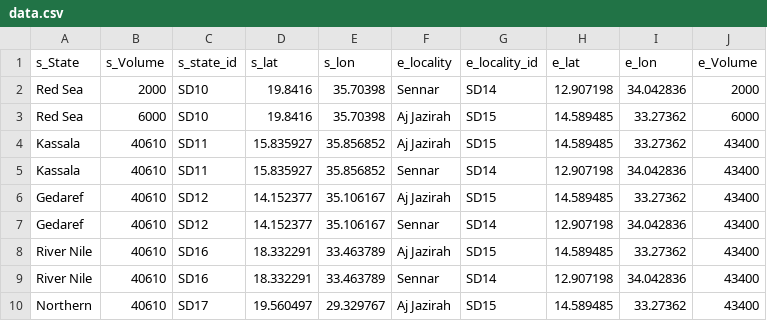
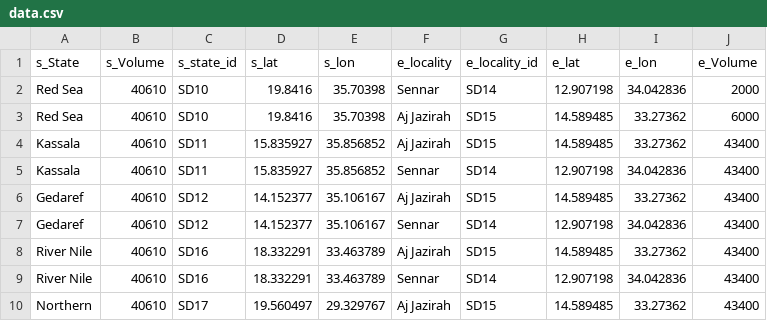
Before and after one commit to OmerOsman3016/returnees-flow-map, a CSV file: data/data.csv, drawn as a sheet; only a part is shown.

Commit message:
Update data.csv

```diff
--- a/data/data.csv
+++ b/data/data.csv
@@ -1,4 +1,4 @@
  s_State,s_Volume,s_state_id,s_lat,s_lon,e_locality,e_locality_id,e_lat,e_lon,e_Volume
-Red Sea,2000,SD10,19.8416,35.70398,Sennar,SD14,12.907198,34.042836,2000
-Red Sea,6000,SD10,19.8416,35.70398,Aj Jazirah,SD15,14.589485,33.27362,6000
+Red Sea,40610,SD10,19.8416,35.70398,Sennar,SD14,12.907198,34.042836,2000
+Red Sea,40610,SD10,19.8416,35.70398,Aj Jazirah,SD15,14.589485,33.27362,6000
 Kassala,40610,SD11,15.835927,35.856852,Aj Jazirah,SD15,14.589485,33.27362,43400
```
